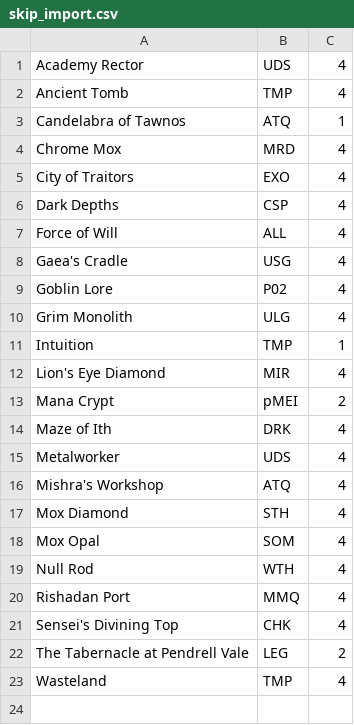
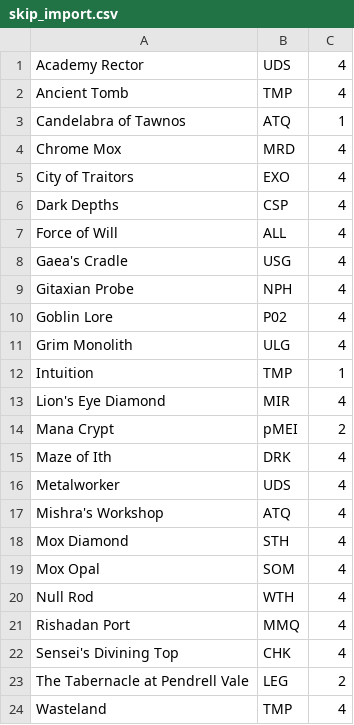
Before and after one commit to rvenutolo/mtg-scripts, a CSV file: skip_import.csv, drawn as a sheet; the diff names each change by its address in the sheet, - before the commit and + after, or states it on an @@ line.

Commit message:
Update skip file

```diff
--- a/skip_import.csv
+++ b/skip_import.csv
+row 9: Gitaxian Probe | NPH | 4
```
